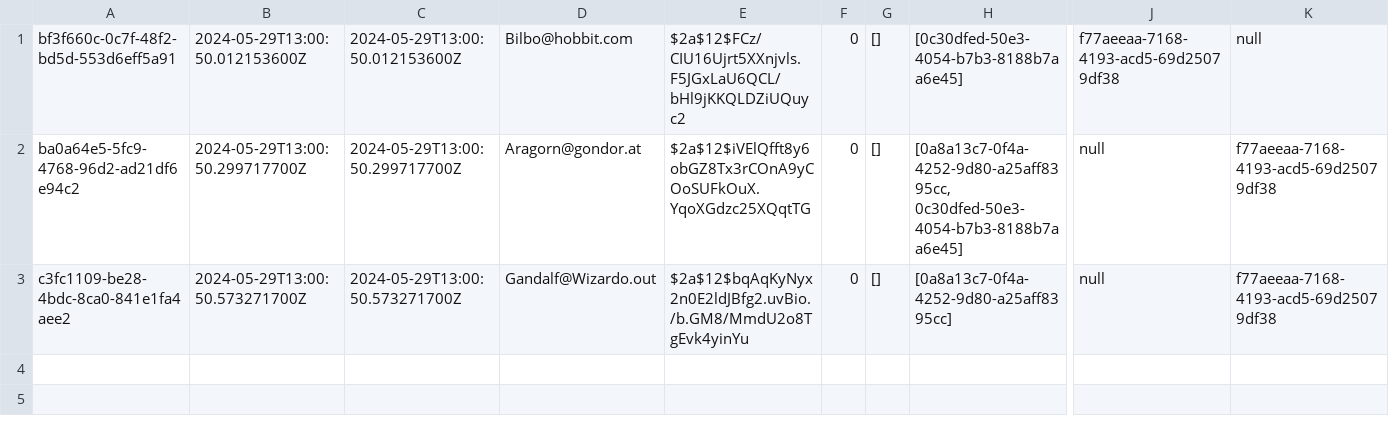
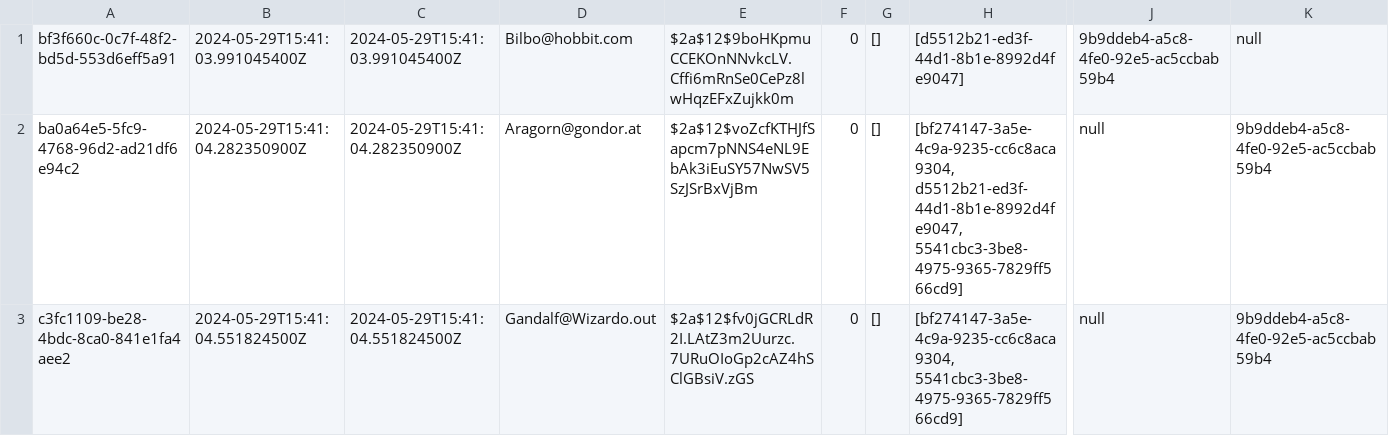
Before and after one commit to Fischdaling/FivePanels, a CSV file: src/main/java/org/theShire/persistence/userRepoCSV.csv, drawn as a sheet; only a part is shown, gaps mark what is left out; the diff names each change by its address in the sheet, - before the commit and + after, or states it on an @@ line.

```diff
--- a/src/main/java/org/theShire/persistence/userRepoCSV.csv
+++ b/src/main/java/org/theShire/persistence/userRepoCSV.csv
-B1: 2024-05-29T13:00:50.012153600Z
+B1: 2024-05-29T15:41:03.991045400Z
-C1: 2024-05-29T13:00:50.012153600Z
+C1: 2024-05-29T15:41:03.991045400Z
-E1: $2a$12$FCz/CIU16Ujrt5XXnjvls.F5JGxLaU6QCL/bHl9jKKQLDZiUQuyc2
+E1: $2a$12$9boHKpmuCCEKOnNNvkcLV.Cffi6mRnSe0CePz8lwHqzEFxZujkk0m
-H1: [0c30dfed-50e3-4054-b7b3-8188b7aa6e45]
+H1: [d5512b21-ed3f-44d1-8b1e-8992d4fe9047]
-J1: f77aeeaa-7168-4193-acd5-69d25079df38
+J1: 9b9ddeb4-a5c8-4fe0-92e5-ac5ccbab59b4
-B2: 2024-05-29T13:00:50.299717700Z
+B2: 2024-05-29T15:41:04.282350900Z
-C2: 2024-05-29T13:00:50.299717700Z
+C2: 2024-05-29T15:41:04.282350900Z
-E2: $2a$12$iVElQfft8y6obGZ8Tx3rCOnA9yCOoSUFkOuX.YqoXGdzc25XQqtTG
+E2: $2a$12$voZcfKTHJfSapcm7pNNS4eNL9EbAk3iEuSY57NwSV5SzJSrBxVjBm
-H2: [0a8a13c7-0f4a-4252-9d80-a25aff8395cc, 0c30dfed-50e3-4054-b7b3-8188b7aa6e45]
+H2: [bf274147-3a5e-4c9a-9235-cc6c8aca9304, d5512b21-ed3f-44d1-8b1e-8992d4fe9047, 5541cbc3-3be8-4975-9365-7829ff566cd9]
-K2:K3: f77aeeaa-7168-4193-acd5-69d25079df38
+K2:K3: 9b9ddeb4-a5c8-4fe0-92e5-ac5ccbab59b4
-B3: 2024-05-29T13:00:50.573271700Z
+B3: 2024-05-29T15:41:04.551824500Z
-C3: 2024-05-29T13:00:50.573271700Z
+C3: 2024-05-29T15:41:04.551824500Z
-E3: $2a$12$bqAqKyNyx2n0E2ldJBfg2.uvBio./b.GM8/MmdU2o8TgEvk4yinYu
+E3: $2a$12$fv0jGCRLdR2I.LAtZ3m2Uurzc.7URuOIoGp2cAZ4hSClGBsiV.zGS
-H3: [0a8a13c7-0f4a-4252-9d80-a25aff8395cc]
+H3: [bf274147-3a5e-4c9a-9235-cc6c8aca9304, 5541cbc3-3be8-4975-9365-7829ff566cd9]
```
Also changed, not shown: src/main/java/org/theShire/persistence/caseLoadTest.csv, src/main/java/org/theShire/persistence/caseRepoCSV.csv, 7 other files.
